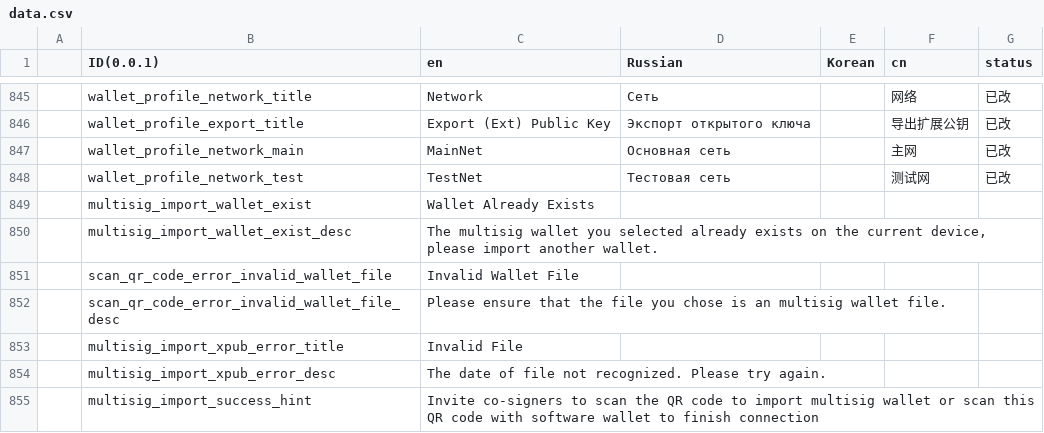
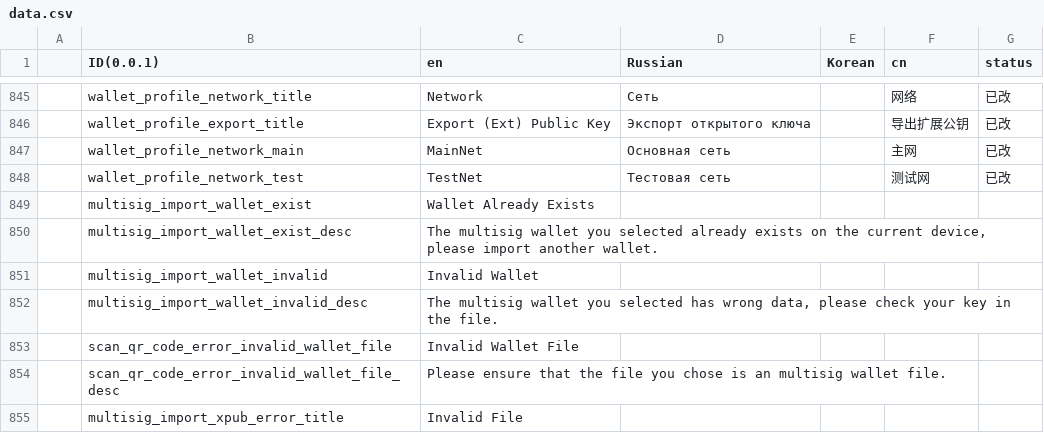
Before and after one commit to KeystoneHQ/keystone3-firmware, a CSV file: src/ui/lv_i18n/data.csv, drawn as a sheet; only a part is shown, gaps mark what is left out; the shorter side is filled out with more unchanged rows; the diff names each change by its address in the sheet, - before the commit and + after, or states it on an @@ line.

Commit message:
feat(multisig): show error modal when strict verify failed

```diff
--- a/src/ui/lv_i18n/data.csv
+++ b/src/ui/lv_i18n/data.csv
+row 851:  | multisig_import_wallet_invalid | Invalid Wallet
+row 852:  | multisig_import_wallet_invalid_desc | The multisig wallet you selected has wrong data, please check your key in the file.
```
Also changed, not shown: 2 other files.
